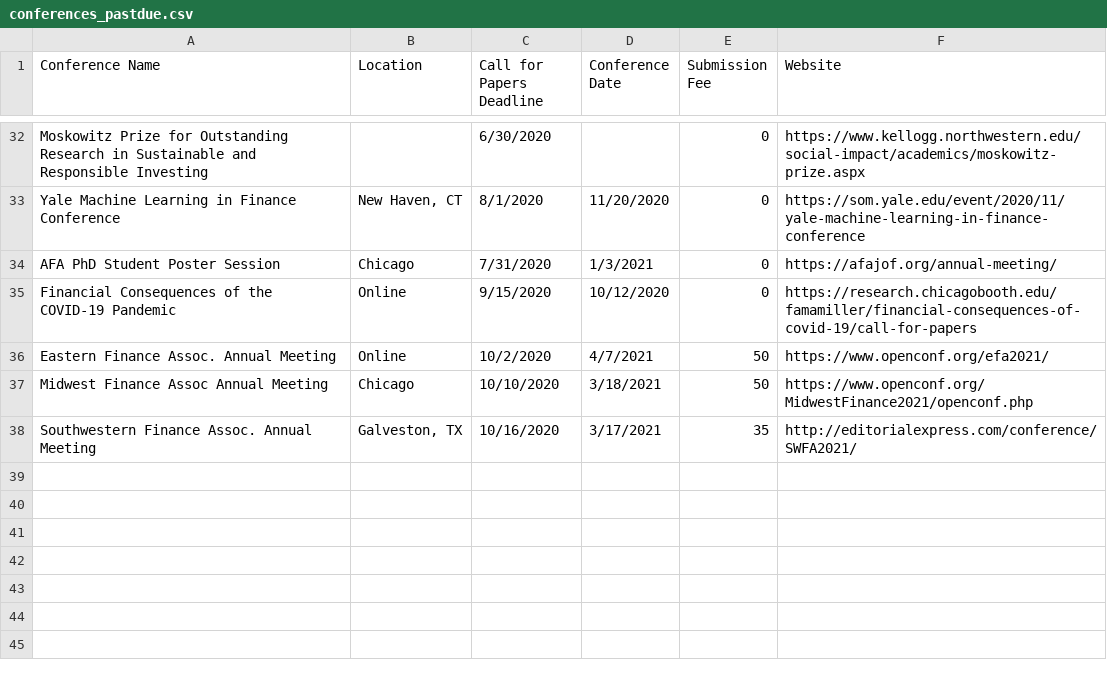
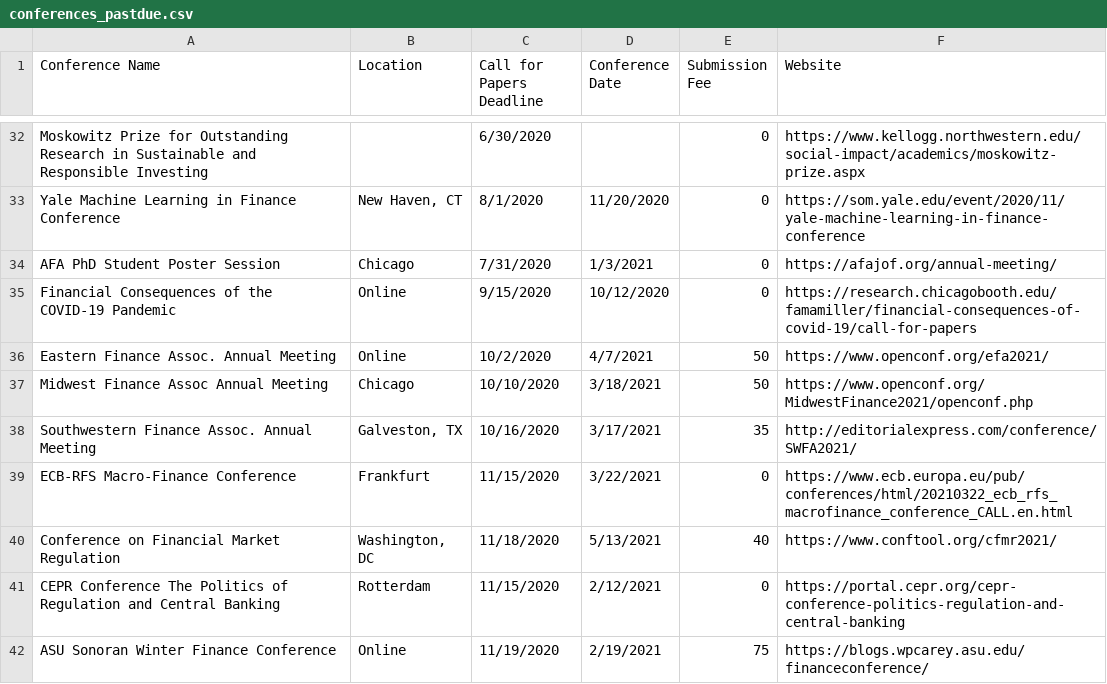
Before and after one commit to tbeason/financeconferences, a CSV file: data/conferences_pastdue.csv, drawn as a sheet; only a part is shown, gaps mark what is left out; the diff names each change by its address in the sheet, - before the commit and + after, or states it on an @@ line.

Commit message:
cepr hh

```diff
--- a/data/conferences_pastdue.csv
+++ b/data/conferences_pastdue.csv
+row 39: ECB-RFS Macro-Finance Conference | Frankfurt | 11/15/2020 | 3/22/2021 | 0 | https://www.ecb.europa.eu/pub/conferences/html/20210322_ecb_rfs_macrofinance_conference_CALL.en.html
+row 40: Conference on Financial Market Regulation | Washington, DC | 11/18/2020 | 5/13/2021 | 40 | https://www.conftool.org/cfmr2021/
+row 41: CEPR Conference The Politics of Regulation and Central Banking | Rotterdam | 11/15/2020 | 2/12/2021 | 0 | https://portal.cepr.org/cepr-conference-politics-regulation-and-central-banking
+row 42: ASU Sonoran Winter Finance Conference | Online | 11/19/2020 | 2/19/2021 | 75 | https://blogs.wpcarey.asu.edu/financeconference/
```
Also changed, not shown: data/financeconfdeadlines.csv.
